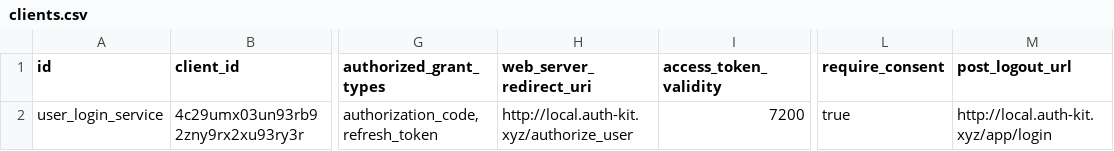
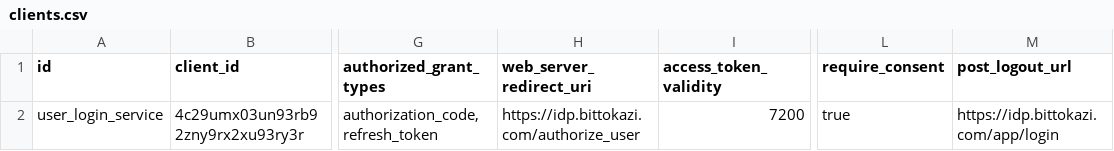
Before and after one commit to bittokazi/spring-boot-oauth2-multi-tenant-authorization-server, a CSV file: spring-boot-oauth2-auth-server/src/main/resources/db-migration/seed/clients.csv, drawn as a sheet; only a part is shown, gaps mark what is left out; the diff names each change by its address in the sheet, - before the commit and + after, or states it on an @@ line.

Commit message:
initial commit :art:

```diff
--- a/spring-boot-oauth2-auth-server/src/main/resources/db-migration/seed/clients.csv
+++ b/spring-boot-oauth2-auth-server/src/main/resources/db-migration/seed/clients.csv
-H2 (web_server_redirect_uri): http://local.auth-kit.xyz/authorize_user
+H2 (web_server_redirect_uri): https://idp.bittokazi.com/authorize_user
-M2 (post_logout_url): http://local.auth-kit.xyz/app/login
+M2 (post_logout_url): https://idp.bittokazi.com/app/login
```
